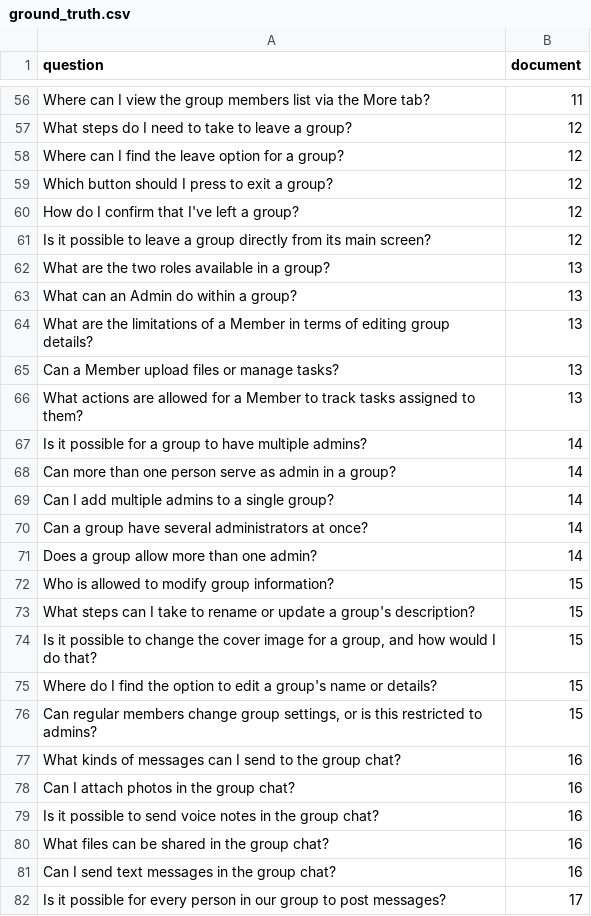
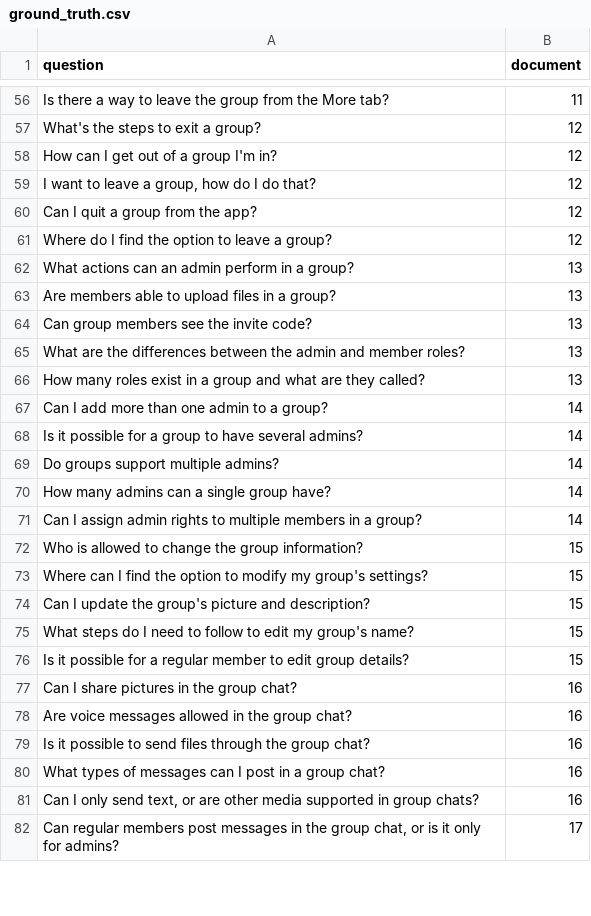
Before and after one commit to theophilussameh/studygrid-app-copilot, a CSV file: data/ground_truth.csv, drawn as a sheet; only a part is shown, gaps mark what is left out; the diff covers the shown part only; the diff names each change by its address in the sheet, - before the commit and + after, or states it on an @@ line.

```diff
--- a/data/ground_truth.csv
+++ b/data/ground_truth.csv
-A56 (question): Where can I view the group members list via the More…
+A56 (question): Is there a way to leave the group from the More…
-A57 (question): What steps do I need to take to leave a group?
+A57 (question): What's the steps to exit a group?
-A58 (question): Where can I find the leave option for a group?
+A58 (question): How can I get out of a group I'm in?
-A59 (question): Which button should I press to exit a group?
+A59 (question): I want to leave a group, how do I do that?
-A60 (question): How do I confirm that I've left a group?
+A60 (question): Can I quit a group from the app?
-A61 (question): Is it possible to leave a group directly from its main screen?
+A61 (question): Where do I find the option to leave a group?
-A62 (question): What are the two roles available in a group?
+A62 (question): What actions can an admin perform in a group?
-A63 (question): What can an Admin do within a group?
+A63 (question): Are members able to upload files in a group?
-A64 (question): What are the limitations of a Member in terms of editing group details?
+A64 (question): Can group members see the invite code?
-A65 (question): Can a Member upload files or manage tasks?
+A65 (question): What are the differences between the admin and member roles?
-A66 (question): What actions are allowed for a Member to track tasks assigned to them?
+A66 (question): How many roles exist in a group and what are they called?
-A67 (question): Is it possible for a group to have multiple admins?
+A67 (question): Can I add more than one admin to a group?
-A68 (question): Can more than one person serve as admin in a group?
+A68 (question): Is it possible for a group to have several admins?
-A69 (question): Can I add multiple admins to a single group?
+A69 (question): Do groups support multiple admins?
-A70 (question): Can a group have several administrators at once?
+A70 (question): How many admins can a single group have?
-A71 (question): Does a group allow more than one admin?
+A71 (question): Can I assign admin rights to multiple members in a group?
-A72 (question): Who is allowed to modify group information?
+A72 (question): Who is allowed to change the group information?
-A73 (question): What steps can I take to rename or update a group's description?
+A73 (question): Where can I find the option to modify my group's settings?
-A74 (question): Is it possible to change the cover image for a group, and how would I do that?
+A74 (question): Can I update the group's picture and description?
-A75 (question): Where do I find the option to edit a group's name or details?
+A75 (question): What steps do I need to follow to edit my group's name?
-A76 (question): Can regular members change group settings, or is this restricted to admins?
+A76 (question): Is it possible for a regular member to edit group details?
-A77 (question): What kinds of messages can I send to the group…
+A77 (question): Can I share pictures in the group…
-A78 (question): Can I attach photos in the group chat?
+A78 (question): Are voice messages allowed in the group chat?
-A79 (question): …to send voice notes in the group…
+A79 (question): …to send files through the group…
-A80 (question): What files can be shared in the group chat?
+A80 (question): What types of messages can I post in a group chat?
-A81 (question): Can I send text messages in the group chat?
+A81 (question): Can I only send text, or are other media supported in group chats?
-A82 (question): Is it possible for every person in our group to post messages?
+A82 (question): Can regular members post messages in the group chat, or is it only for admins?
```
Also changed, not shown: 1 added row, 1 removed row and 140 edited cells elsewhere in this file, 13 other files.
